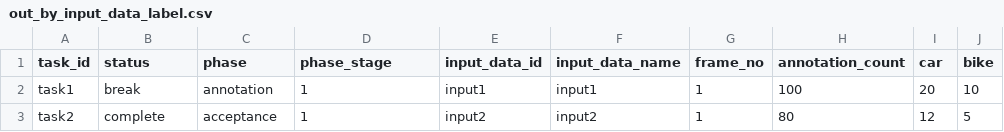
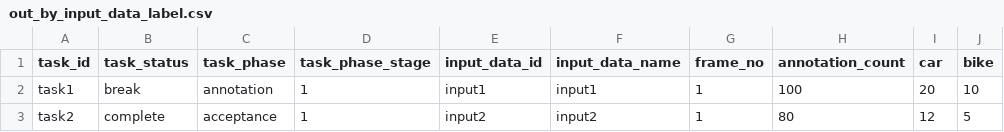
Before and after one commit to kurusugawa-computer/annofab-cli, a CSV file: docs/command_reference/statistics/list_annotation_count/out_by_input_data_label.csv, drawn as a sheet.

```diff
--- a/docs/command_reference/statistics/list_annotation_count/out_by_input_data_label.csv
+++ b/docs/command_reference/statistics/list_annotation_count/out_by_input_data_label.csv
@@ -1,2 +1,2 @@
-task_id,status,phase,phase_stage,input_data_id,input_data_name,frame_no,annotation_count,car,bike
+task_id,task_status,task_phase,task_phase_stage,input_data_id,input_data_name,frame_no,annotation_count,car,bike
 task1,break,annotation,1,input1,input1,1,100,20,10
```
Also changed, not shown: 3 other files.
